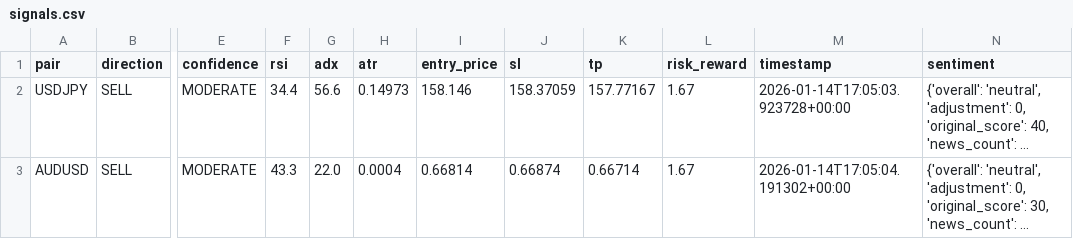
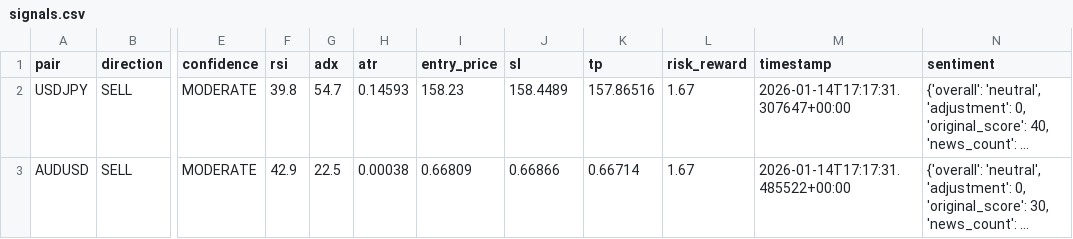
Before and after one commit to rahim-dotAI/forex-ai-models, a CSV file: signals.csv, drawn as a sheet; only a part is shown, gaps mark what is left out; long unchanged cells end in …; the diff names each change by its address in the sheet, - before the commit and + after, or states it on an @@ line.

```diff
--- a/signals.csv
+++ b/signals.csv
-F2 (rsi): 34.4
+F2 (rsi): 39.8
-G2 (adx): 56.6
+G2 (adx): 54.7
-H2 (atr): 0.14973
+H2 (atr): 0.14593
-I2 (entry_price): 158.146
+I2 (entry_price): 158.23
-J2 (sl): 158.37059
+J2 (sl): 158.4489
-K2 (tp): 157.77167
+K2 (tp): 157.86516
-M2 (timestamp): 2026-01-14T17:05:03.923728+00:00
+M2 (timestamp): 2026-01-14T17:17:31.307647+00:00
-F3 (rsi): 43.3
+F3 (rsi): 42.9
-G3 (adx): 22.0
+G3 (adx): 22.5
-H3 (atr): 0.0004
+H3 (atr): 0.00038
-I3 (entry_price): 0.66814
+I3 (entry_price): 0.66809
-J3 (sl): 0.66874
+J3 (sl): 0.66866
-M3 (timestamp): 2026-01-14T17:05:04.191302+00:00
+M3 (timestamp): 2026-01-14T17:17:31.485522+00:00
```
Also changed, not shown: 4 other files.
